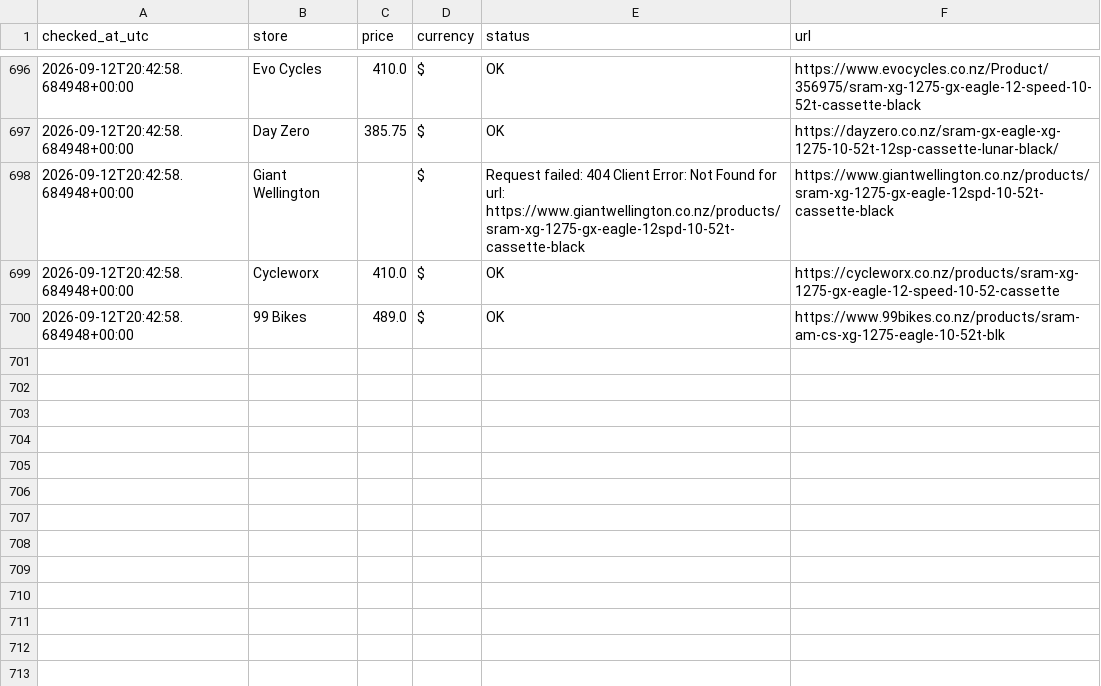
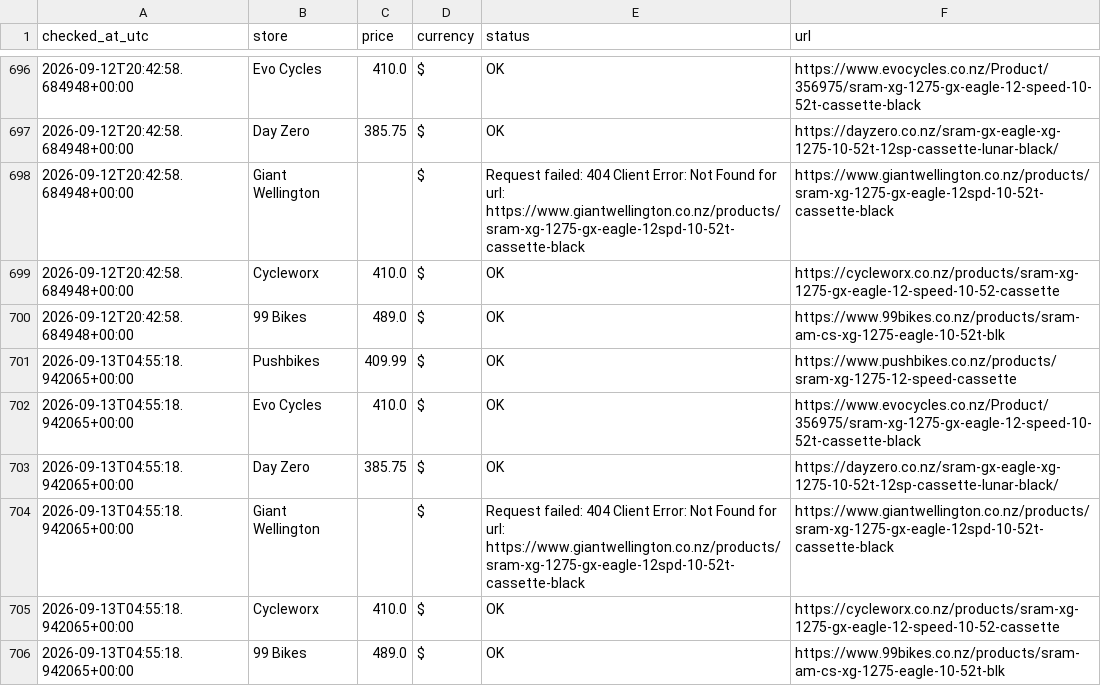
Before and after one commit to tofford/sram-gx-bargain-agent, a CSV file: price_history.csv, drawn as a sheet; only a part is shown, gaps mark what is left out.

```diff
--- a/price_history.csv
+++ b/price_history.csv
@@ -700 +700,7 @@ checked_at_utc,store,price,currency,status,url
 2026-09-12T20:42:58.684948+00:00,99 Bikes,489.0,$,OK,https://www.99bikes.co.nz/products/sram-am-cs-xg-1275-eagle-10-52t-blk
+2026-09-13T04:55:18.942065+00:00,Pushbikes,409.99,$,OK,https://www.pushbikes.co.nz/products/sram-xg-1275-12-speed-cassette
+2026-09-13T04:55:18.942065+00:00,Evo Cycles,410.0,$,OK,https://www.evocycles.co.nz/Product/356975/sram-xg-1275-gx-eagle-12-speed-10-52t-cassette-black
+2026-09-13T04:55:18.942065+00:00,Day Zero,385.75,$,OK,https://dayzero.co.nz/sram-gx-eagle-xg-1275-10-52t-12sp-cassette-lunar-black/
+2026-09-13T04:55:18.942065+00:00,Giant Wellington,,$,Request failed: 404 Client Error: Not Found for url: https://www.giantwellington.co.nz/products/sram-xg-1275-gx-eagle-12spd-10-52t-cassette-black,https://www.giantwellington.co.nz/products/sram-xg-1275-gx-eagle-12spd-10-52t-cassette-black
+2026-09-13T04:55:18.942065+00:00,Cycleworx,410.0,$,OK,https://cycleworx.co.nz/products/sram-xg-1275-gx-eagle-12-speed-10-52-cassette
+2026-09-13T04:55:18.942065+00:00,99 Bikes,489.0,$,OK,https://www.99bikes.co.nz/products/sram-am-cs-xg-1275-eagle-10-52t-blk
```
